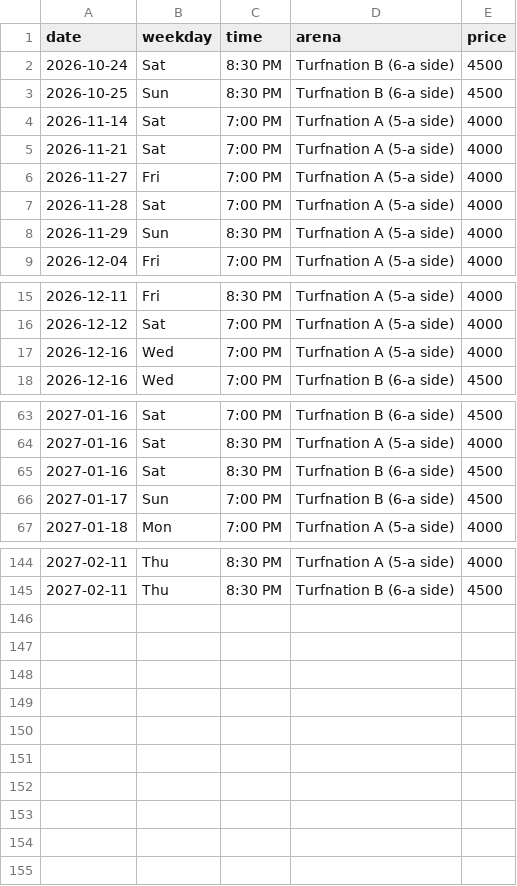
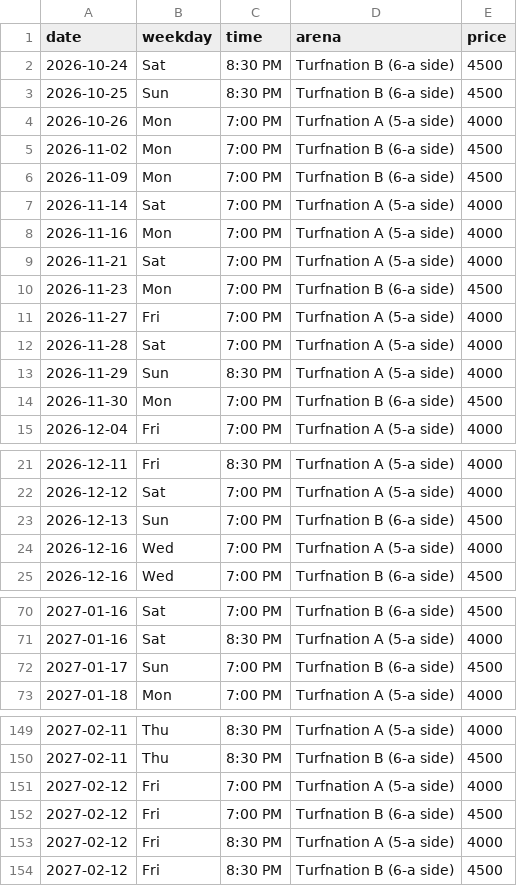
Before and after one commit to wazedrifat/Turnation-Automation, a CSV file: available_slots.csv, drawn as a sheet; only a part is shown, gaps mark what is left out; removed rows and columns are numbered as before the commit, all else as after; the diff covers the shown part only; the diff names each change by its address in the sheet, - before the commit and + after, or states it on an @@ line.

```diff
--- a/available_slots.csv
+++ b/available_slots.csv
+row 4: 2026-10-26 | Mon | 7:00 PM | Turfnation A (5-a side) | 4000
+row 5: 2026-11-02 | Mon | 7:00 PM | Turfnation B (6-a side) | 4500
+row 6: 2026-11-09 | Mon | 7:00 PM | Turfnation B (6-a side) | 4500
+row 8: 2026-11-16 | Mon | 7:00 PM | Turfnation A (5-a side) | 4000
+row 10: 2026-11-23 | Mon | 7:00 PM | Turfnation B (6-a side) | 4500
+row 14: 2026-11-30 | Mon | 7:00 PM | Turfnation B (6-a side) | 4500
+row 23: 2026-12-13 | Sun | 7:00 PM | Turfnation B (6-a side) | 4500
-row 65: 2027-01-16 | Sat | 8:30 PM | Turfnation B (6-a side) | 4500
+row 151: 2027-02-12 | Fri | 7:00 PM | Turfnation A (5-a side) | 4000
+row 152: 2027-02-12 | Fri | 7:00 PM | Turfnation B (6-a side) | 4500
+row 153: 2027-02-12 | Fri | 8:30 PM | Turfnation A (5-a side) | 4000
+row 154: 2027-02-12 | Fri | 8:30 PM | Turfnation B (6-a side) | 4500
```
Also changed, not shown: 1 removed row elsewhere in this file.
